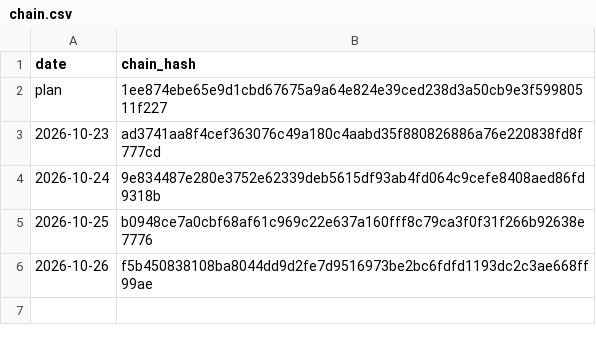
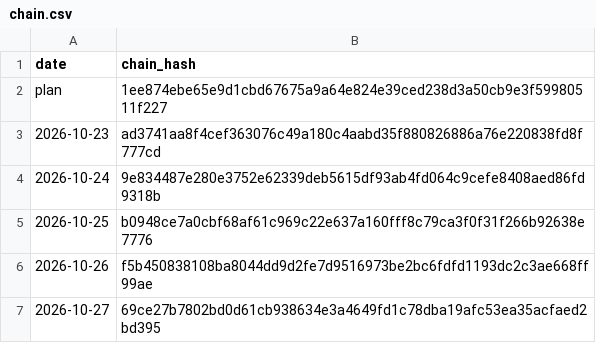
Before and after one commit to kb2326/cha-ledger-log, a CSV file: docs/chain.csv, drawn as a sheet; the diff names each change by its address in the sheet, - before the commit and + after, or states it on an @@ line.

Commit message:
ledger: 1 new chain line(s)

```diff
--- a/docs/chain.csv
+++ b/docs/chain.csv
+row 7: 2026-10-27 | 69ce27b7802bd0d61cb938634e3a4649fd1c78dba19afc53ea35acfaed2bd395
```
